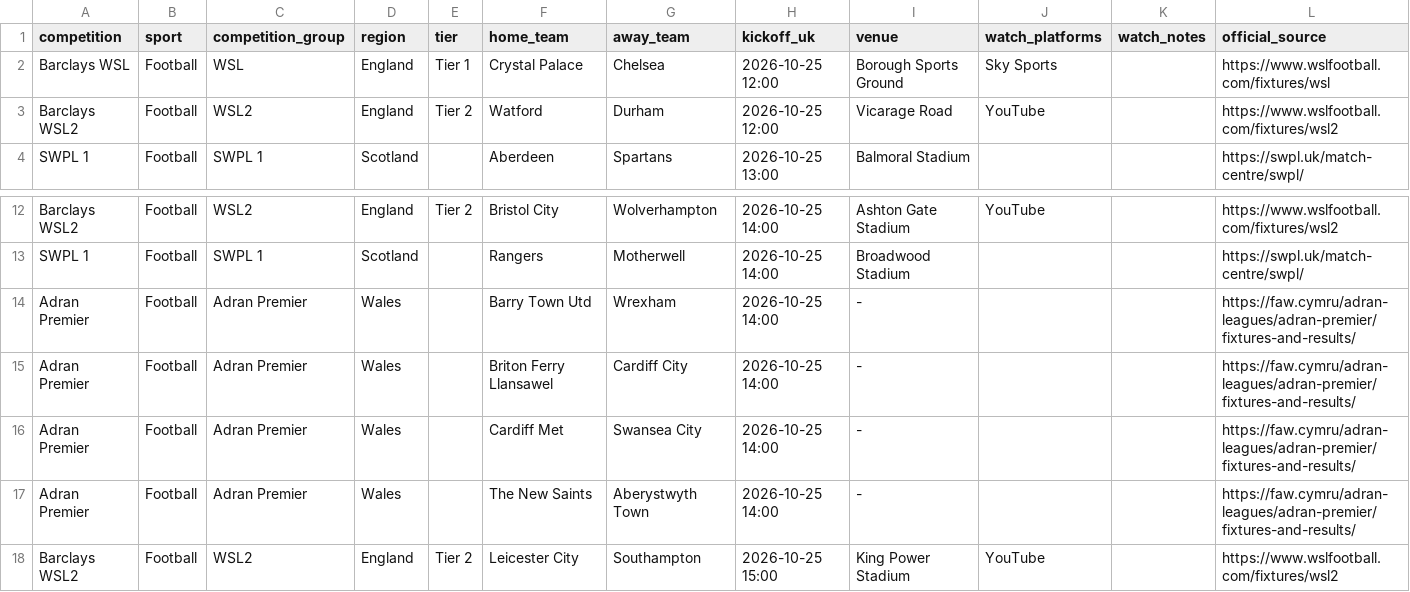
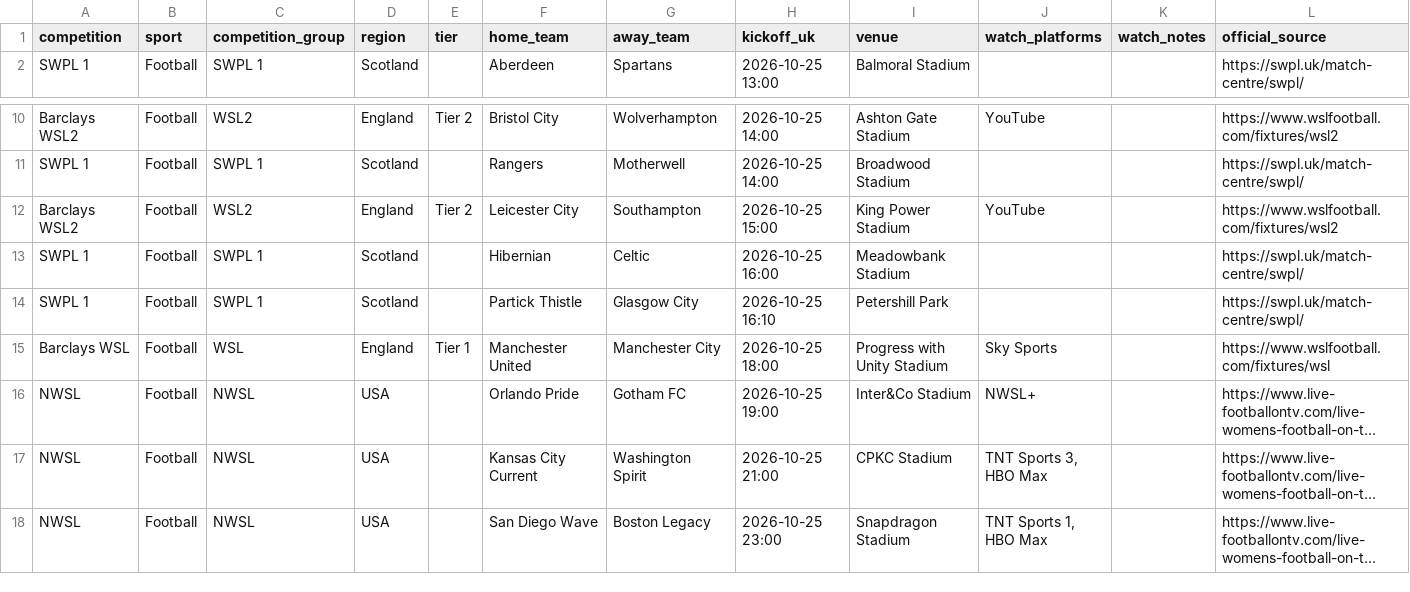
Before and after one commit to claremcewen/football-fixture-app-clean, a CSV file: data/fixtures_all.csv, drawn as a sheet; only a part is shown, gaps mark what is left out; the shorter side is filled out with more unchanged rows; long unchanged cells end in ….

```diff
--- a/data/fixtures_all.csv
+++ b/data/fixtures_all.csv
@@ -1,4 +1,2 @@
 competition,sport,competition_group,region,tier,home_team,away_team,kickoff_uk,venue,watch_platforms,watch_notes,official_source
-Barclays WSL,Football,WSL,England,Tier 1,Crystal Palace,Chelsea,2026-10-25 12:00,Borough Sports Ground,Sky Sports,,https://www.wslfootball.com/fixtures/wsl
-Barclays WSL2,Football,WSL2,England,Tier 2,Watford,Durham,2026-10-25 12:00,Vicarage Road,YouTube,,https://www.wslfootball.com/fixtures/wsl2
 SWPL 1,Football,SWPL 1,Scotland,,Aberdeen,Spartans,2026-10-25 13:00,Balmoral Stadium,,,https://swpl.uk/match-centre/swpl/
@@ -13,6 +11,2 @@ Barclays WSL2,Football,WSL2,England,Tier 2,Bristol City,Wolverhampton,2026-10-25
 SWPL 1,Football,SWPL 1,Scotland,,Rangers,Motherwell,2026-10-25 14:00,Broadwood Stadium,,,https://swpl.uk/match-centre/swpl/
-Adran Premier,Football,Adran Premier,Wales,,Barry Town Utd,Wrexham,2026-10-25 14:00,-,,,https://faw.cymru/adran-leagues/adran-premier/fixtures-and-results/
-Adran Premier,Football,Adran Premier,Wales,,Briton Ferry Llansawel,Cardiff City,2026-10-25 14:00,-,,,https://faw.cymru/adran-leagues/adran-premier/fixtures-and-results/
-Adran Premier,Football,Adran Premier,Wales,,Cardiff Met,Swansea City,2026-10-25 14:00,-,,,https://faw.cymru/adran-leagues/adran-premier/fixtures-and-results/
-Adran Premier,Football,Adran Premier,Wales,,The New Saints,Aberystwyth Town,2026-10-25 14:00,-,,,https://faw.cymru/adran-leagues/adran-premier/fixtures-and-results/
 Barclays WSL2,Football,WSL2,England,Tier 2,Leicester City,Southampton,2026-10-25 15:00,King Power Stadium,YouTube,,https://www.wslfootball.com/fixtures/wsl2
```
Also changed, not shown: data/results_all.csv, 2 other files.
